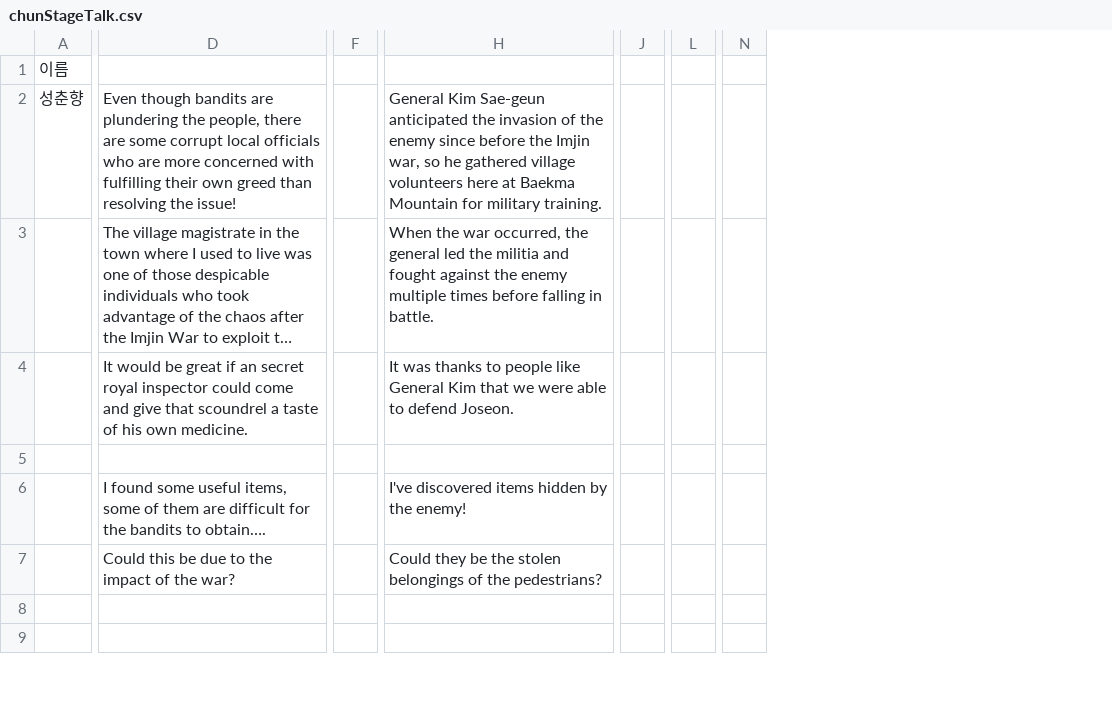
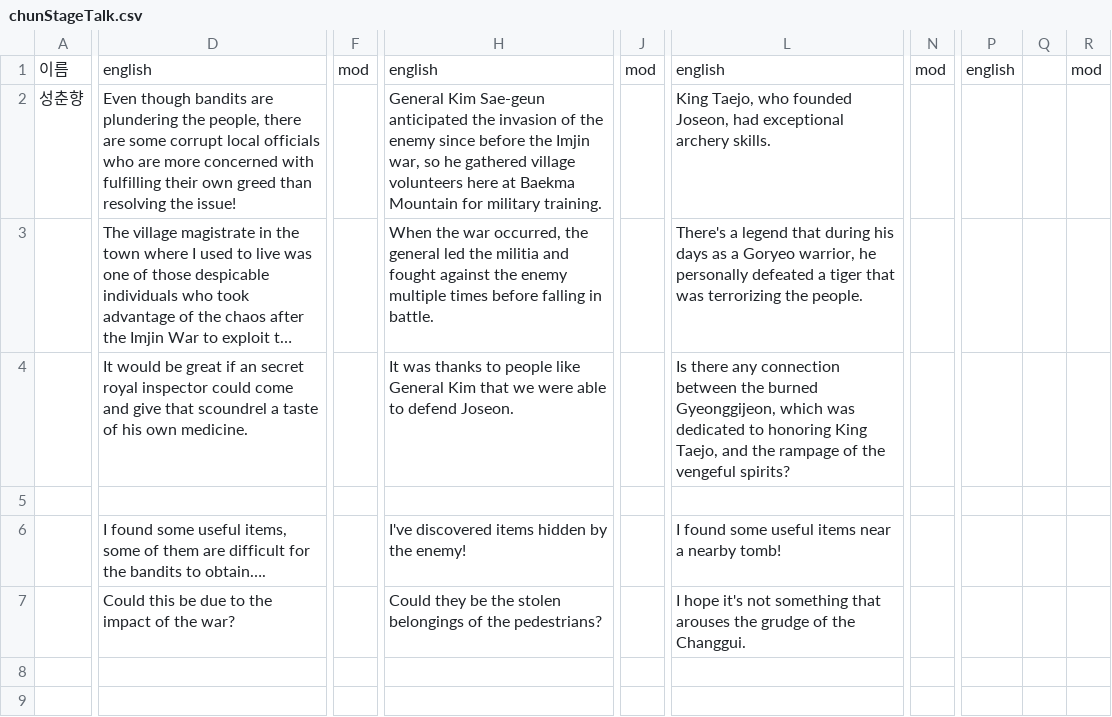
Before and after one commit to ProjPastExam/PastExamFile, a CSV file: 과거시험 시제/Seonbi/datafiles/dialogueData/chunStageTalk.csv, drawn as a sheet; only a part is shown, gaps mark what is left out; long unchanged cells end in …; removed rows and columns are numbered as before the commit, all else as after; the diff names each change by its address in the sheet, - before the commit and + after, or states it on an @@ line.

```diff
--- a/과거시험 시제/Seonbi/datafiles/dialogueData/chunStageTalk.csv
+++ b/과거시험 시제/Seonbi/datafiles/dialogueData/chunStageTalk.csv
-column F, empty
+column F, row 1: mod
-column J, empty
+column J, row 1: mod
-column L, empty
+column L, rows 1-7: english | King Taejo, who founded Joseon, had exceptional archery skills. | There's a legend that during his days as a Goryeo warrior, he personally defeated a tiger that was terrorizing the people. | Is there any connection between the burned Gyeonggijeon, which was dedicated to honoring King Taejo, and the rampage of the vengeful spirits? |  | I found some useful items near a nearby tomb! | I hope it's not something that arouses the grudge of the Changgui.
-column N, empty
+column N, row 1: mod
+column P, row 1: english
+column Q, empty
+column R, row 1: mod
-D1: (empty)
+D1: english
-H1: (empty)
+H1: english
```
Also changed, not shown: 과거시험 시제/Seonbi/datafiles/dialogueData/st02Cs.csv, 1 other file.
